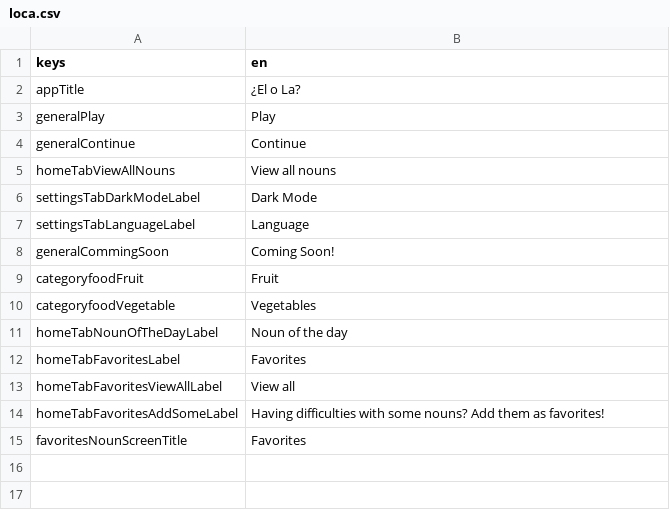
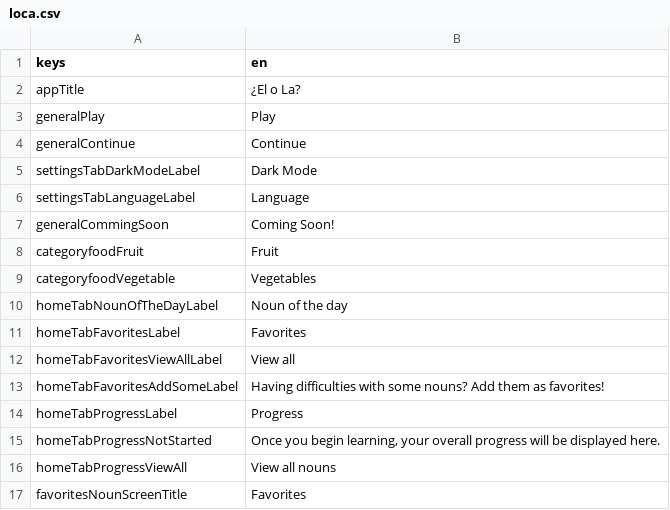
Before and after one commit to defuncart/elola, a CSV file: assets_dev/loca/loca.csv, drawn as a sheet; removed rows and columns are numbered as before the commit, all else as after; the diff names each change by its address in the sheet, - before the commit and + after, or states it on an @@ line.

Commit message:
Feature/add progress panel (#14)
Adds a progress panel to the home tab of home screen.

Commits:
* Add panel.
* Refactor NounOfTheDayPanel, FavoritesPanel to use Panel.
* Add totalProgress to IPlayerDataService.
* Update loca.
* Add ProgressPanel to HomeTab.
* Add watchTotalProgress to IPlayerDataService.
* Update ProgressPanel.

```diff
--- a/assets_dev/loca/loca.csv
+++ b/assets_dev/loca/loca.csv
-row 5: homeTabViewAllNouns | View all nouns
+row 14: homeTabProgressLabel | Progress
+row 15: homeTabProgressNotStarted | Once you begin learning, your overall progress will be displayed here.
+row 16: homeTabProgressViewAll | View all nouns
```
Also changed, not shown: assets_dev/loca/loca-PSEUDO.csv, 8 other files.
